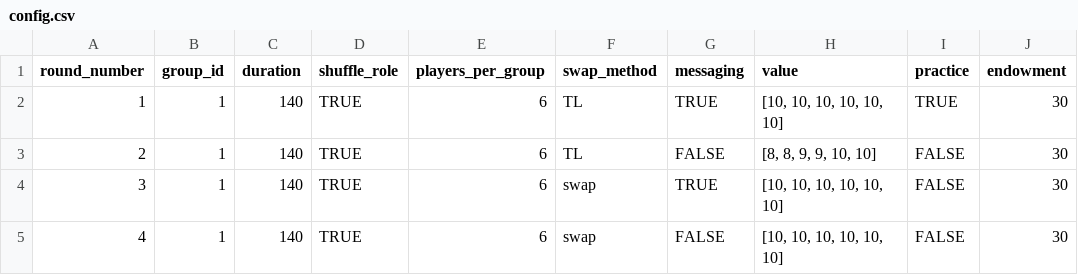
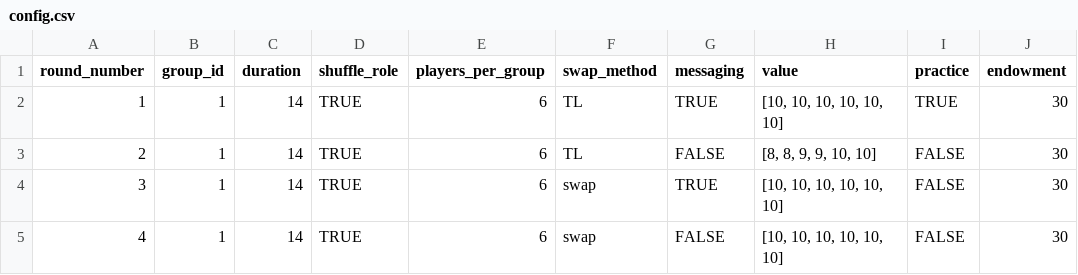
Before and after one commit to kmlv/queuing_experiment, a CSV file: configs/config.csv, drawn as a sheet.

```diff
--- a/configs/config.csv
+++ b/configs/config.csv
@@ -1,5 +1,5 @@
 round_number,group_id,duration,shuffle_role,players_per_group,swap_method,messaging,value,practice,endowment
-1,1,140,TRUE,6,TL,TRUE,"[10, 10, 10, 10, 10, 10]",TRUE,30
-2,1,140,TRUE,6,TL,FALSE,"[8, 8, 9, 9, 10, 10]",FALSE,30
-3,1,140,TRUE,6,swap,TRUE,"[10, 10, 10, 10, 10, 10]",FALSE,30
-4,1,140,TRUE,6,swap,FALSE,"[10, 10, 10, 10, 10, 10]",FALSE,30
+1,1,14,TRUE,6,TL,TRUE,"[10, 10, 10, 10, 10, 10]",TRUE,30
+2,1,14,TRUE,6,TL,FALSE,"[8, 8, 9, 9, 10, 10]",FALSE,30
+3,1,14,TRUE,6,swap,TRUE,"[10, 10, 10, 10, 10, 10]",FALSE,30
+4,1,14,TRUE,6,swap,FALSE,"[10, 10, 10, 10, 10, 10]",FALSE,30
```
Also changed, not shown: 8 other files.
